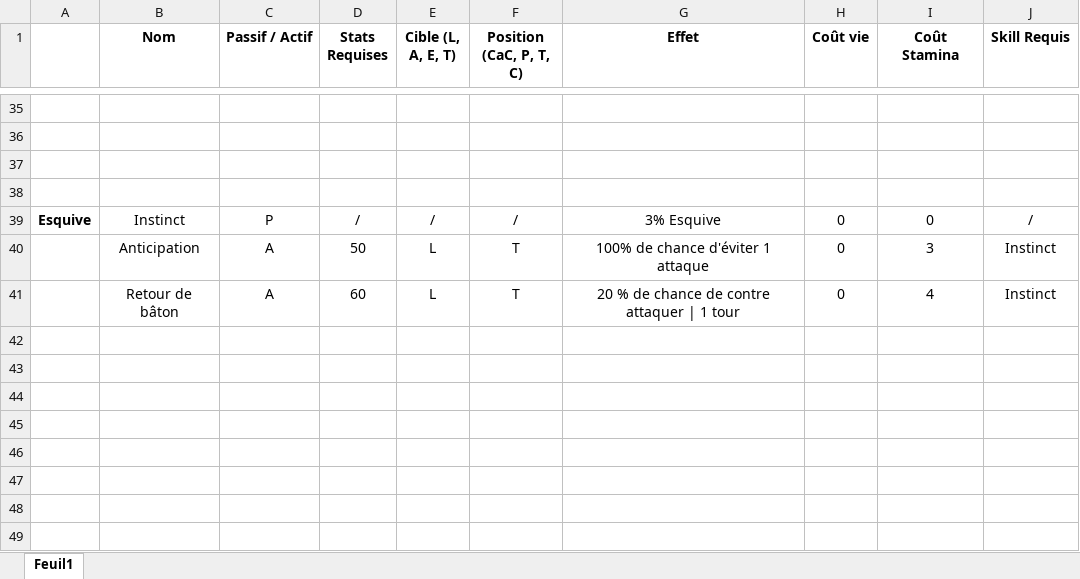
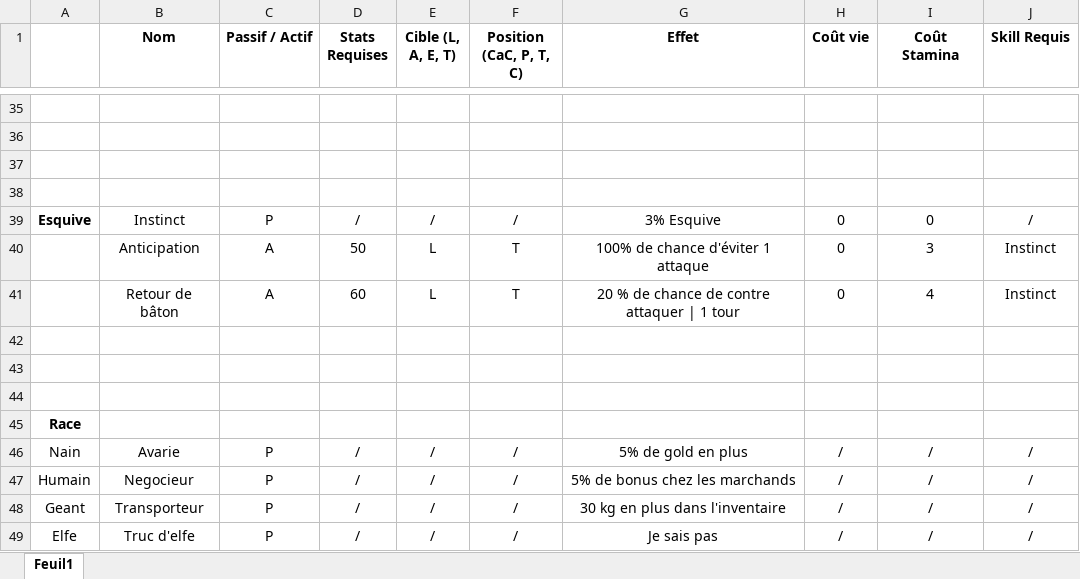
Before and after one commit to Daubiht/Project-TLJ, an Excel workbook: Skills.xlsx, sheet Feuil1, drawn as a sheet; only a part is shown, gaps mark what is left out; values as stored, in another font and other column widths than the file's, no borders; the diff names each change by its address in the sheet, - before the commit and + after, or states it on an @@ line.

Commit message:
Add of racial passive skills

```diff
--- a/Skills.xlsx (sheet Feuil1)
+++ b/Skills.xlsx (sheet Feuil1)
+row 42: (empty)
+row 43: (empty)
+row 44: (empty)
+row 45: Race
+row 46: Nain | Avarie | P | / | / | / | 5% de gold en plus | / | / | /
+row 47: Humain | Negocieur | P | / | / | / | 5% de bonus chez les marchands | / | / | /
+row 48: Geant | Transporteur | P | / | / | / | 30 kg en plus dans l'inventaire | / | / | /
+row 49: Elfe | Truc d'elfe | P | / | / | / | Je sais pas | / | / | /
```
